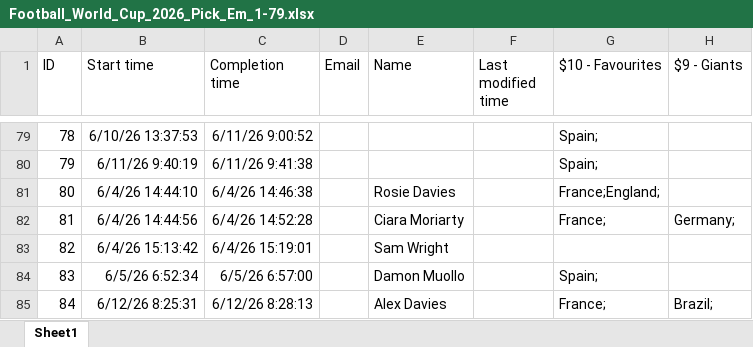
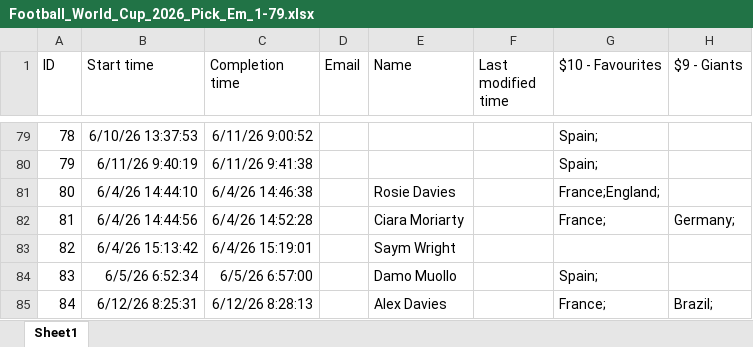
Before and after one commit to Elysium170/projects, an Excel workbook: src/Football_World_Cup_2026_Pick_Em_1-79.xlsx, sheet Sheet1, drawn as a sheet; only a part is shown, gaps mark what is left out; values as stored, in another font and other column widths than the file's, no borders; table styles not drawn; the diff names each change by its address in the sheet, - before the commit and + after, or states it on an @@ line.

```diff
--- a/src/Football_World_Cup_2026_Pick_Em_1-79.xlsx (sheet Sheet1)
+++ b/src/Football_World_Cup_2026_Pick_Em_1-79.xlsx (sheet Sheet1)
-E83 (Name): Sam Wright
+E83 (Name): Saym Wright
-E84 (Name): Damon Muollo
+E84 (Name): Damo Muollo
```
